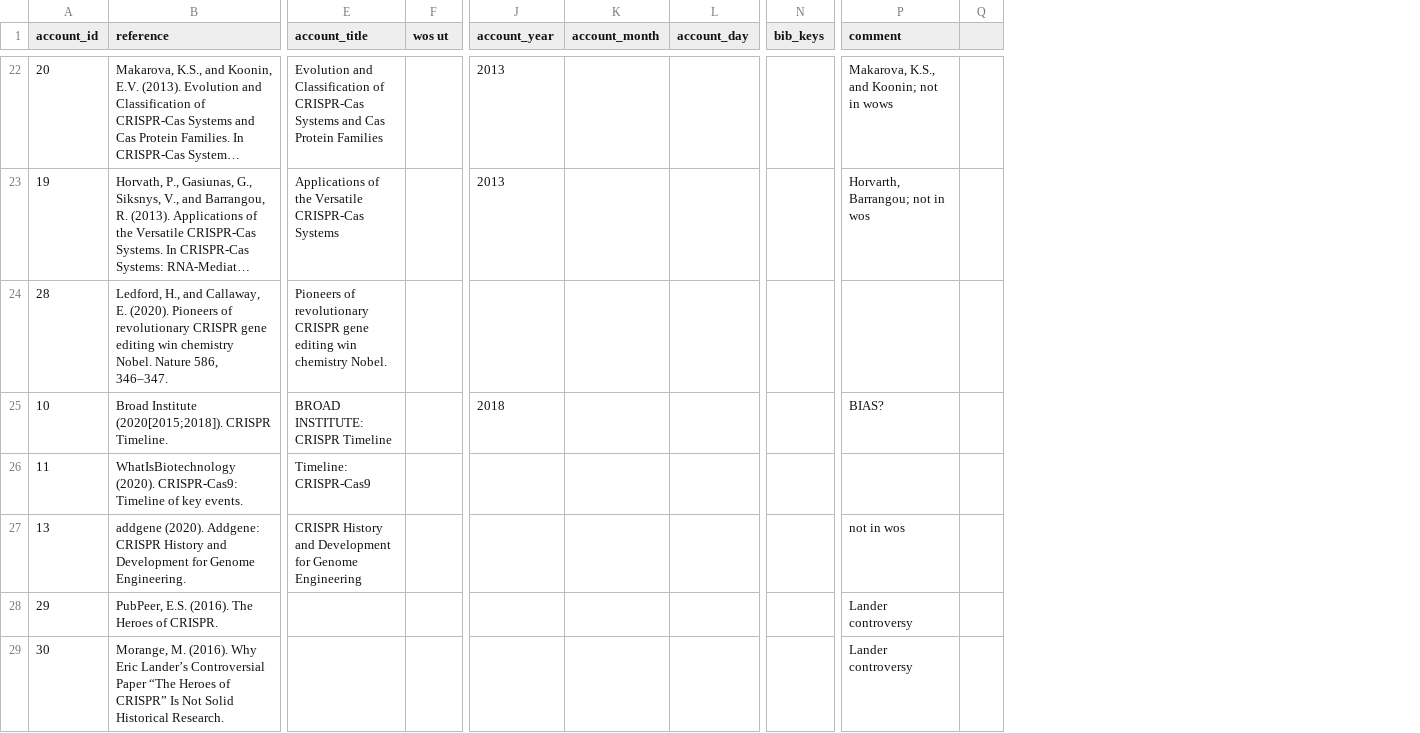
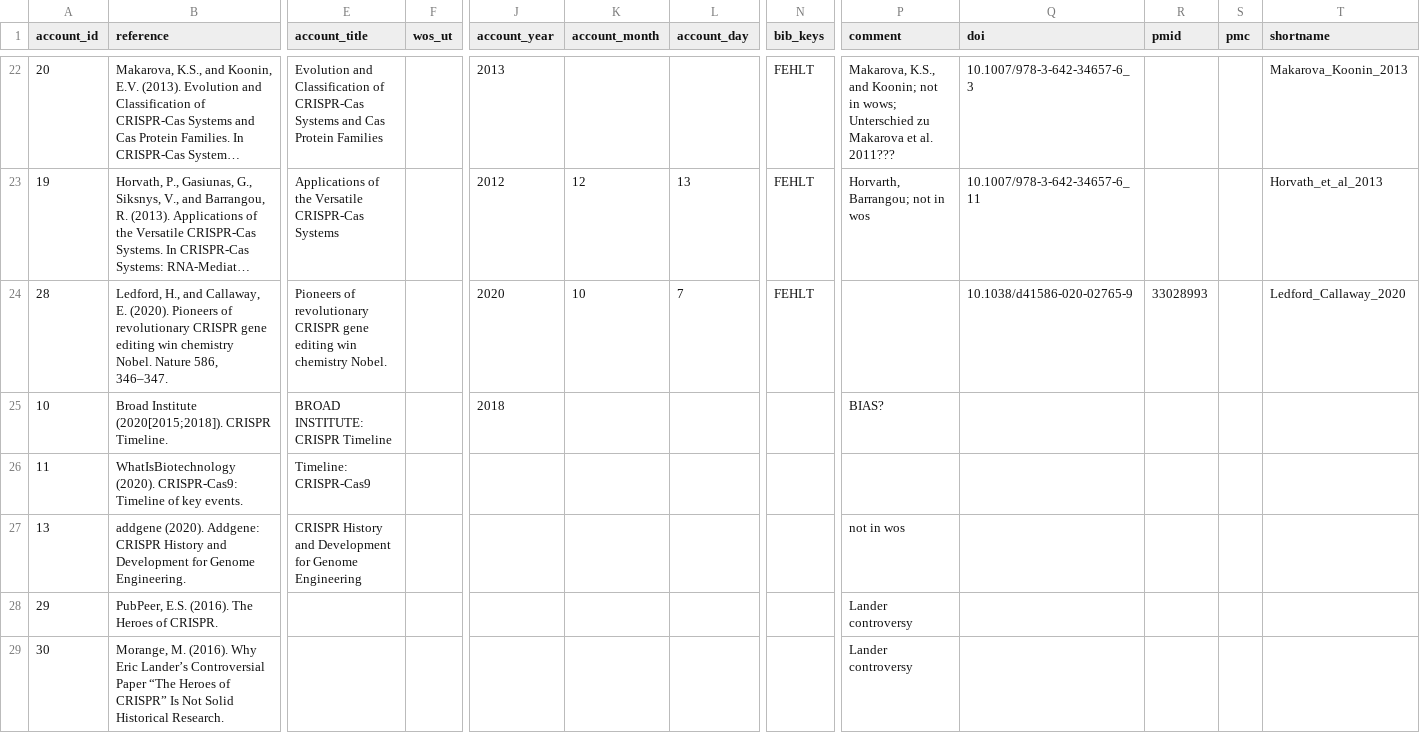
Before and after one commit to webis-de/PUS-23, a CSV file: data/CRISPR_events - accounts.csv, drawn as a sheet; only a part is shown, gaps mark what is left out; long unchanged cells end in …; removed rows and columns are numbered as before the commit, all else as after; the diff covers the shown part only; the diff names each change by its address in the sheet, - before the commit and + after, or states it on an @@ line.

```diff
--- a/data/CRISPR_events - accounts.csv
+++ b/data/CRISPR_events - accounts.csv
-column Q, empty
+column Q (doi), rows 22-24: 10.1007/978-3-642-34657-6_3 | 10.1007/978-3-642-34657-6_11 | 10.1038/d41586-020-02765-9
+column R (pmid), row 24: 33028993
+column S (pmc), empty
+column T (shortname), rows 22-24: Makarova_Koonin_2013 | Horvath_et_al_2013 | Ledford_Callaway_2020
-F1: wos ut
+F1: wos_ut
-N22:N24 (bib_keys): (empty)
+N22:N24 (bib_keys): FEHLT
-P22 (comment): …not in wows
+P22 (comment): …not in wows; Unterschied zu Makarova et al. 2011???
-J23 (account_year): 2013
+J23 (account_year): 2012
-K23 (account_month): (empty)
+K23 (account_month): 12
-L23 (account_day): (empty)
+L23 (account_day): 13
-J24 (account_year): (empty)
+J24 (account_year): 2020
-K24 (account_month): (empty)
+K24 (account_month): 10
-L24 (account_day): (empty)
+L24 (account_day): 7
```
Also changed, not shown: 34 edited cells elsewhere in this file, 13 other files.
